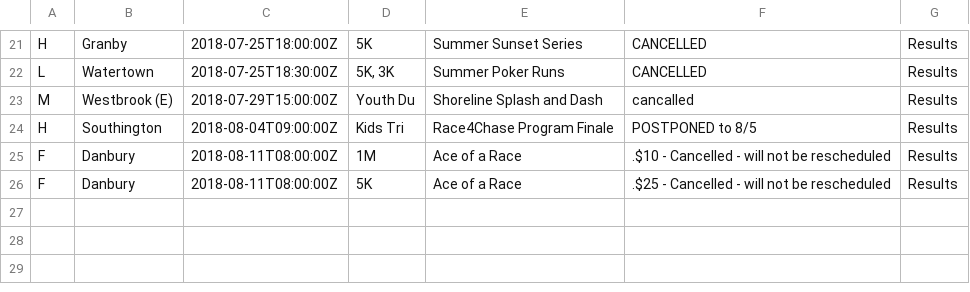
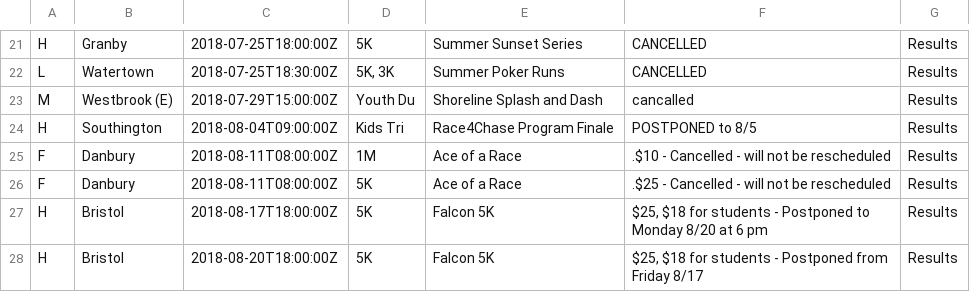
Before and after one commit to jpasini/dataviz-project-template, a CSV file: data/removed_races.csv, drawn as a sheet; only a part is shown, gaps mark what is left out; the diff names each change by its address in the sheet, - before the commit and + after, or states it on an @@ line.

Commit message:
fresh data

```diff
--- a/data/removed_races.csv
+++ b/data/removed_races.csv
+row 27: H | Bristol | 2018-08-17T18:00:00Z | 5K | Falcon 5K | $25, $18 for students - Postponed to Monday 8/20 at 6 pm | Results
+row 28: H | Bristol | 2018-08-20T18:00:00Z | 5K | Falcon 5K | $25, $18 for students - Postponed from Friday 8/17 | Results
```
Also changed, not shown: data/known_out_of_state_towns.csv, data/races2018.csv, 2 other files.
